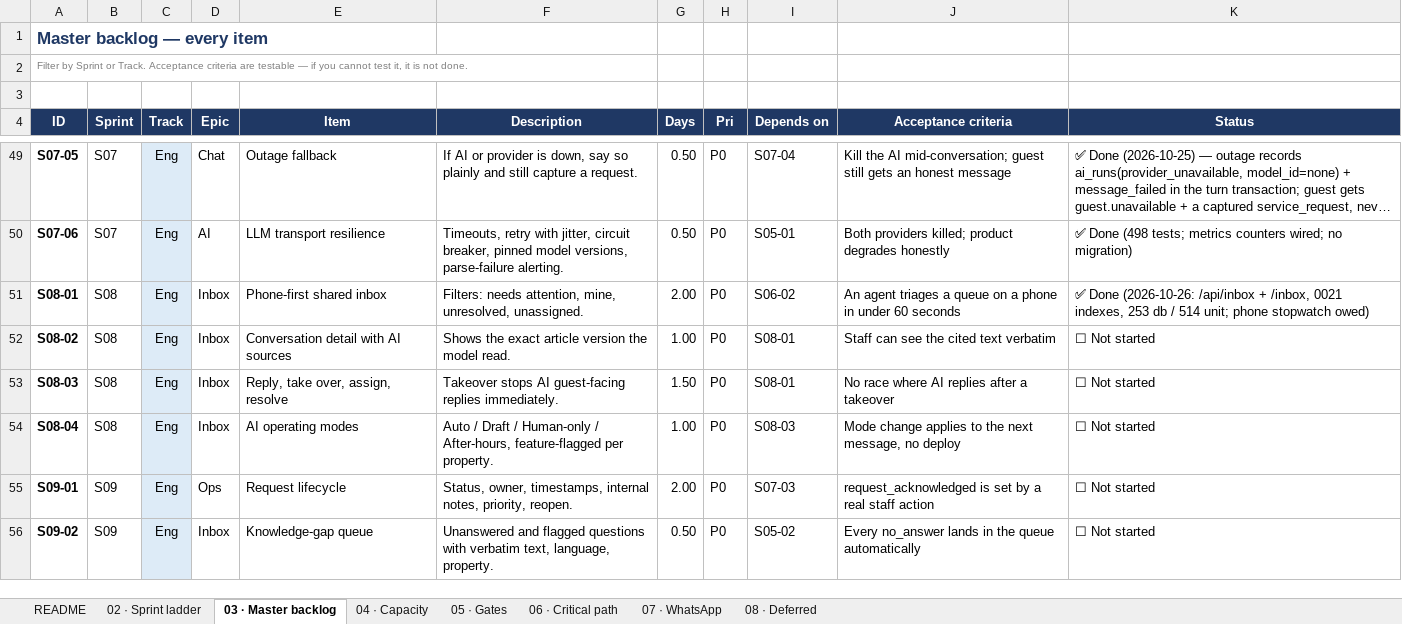
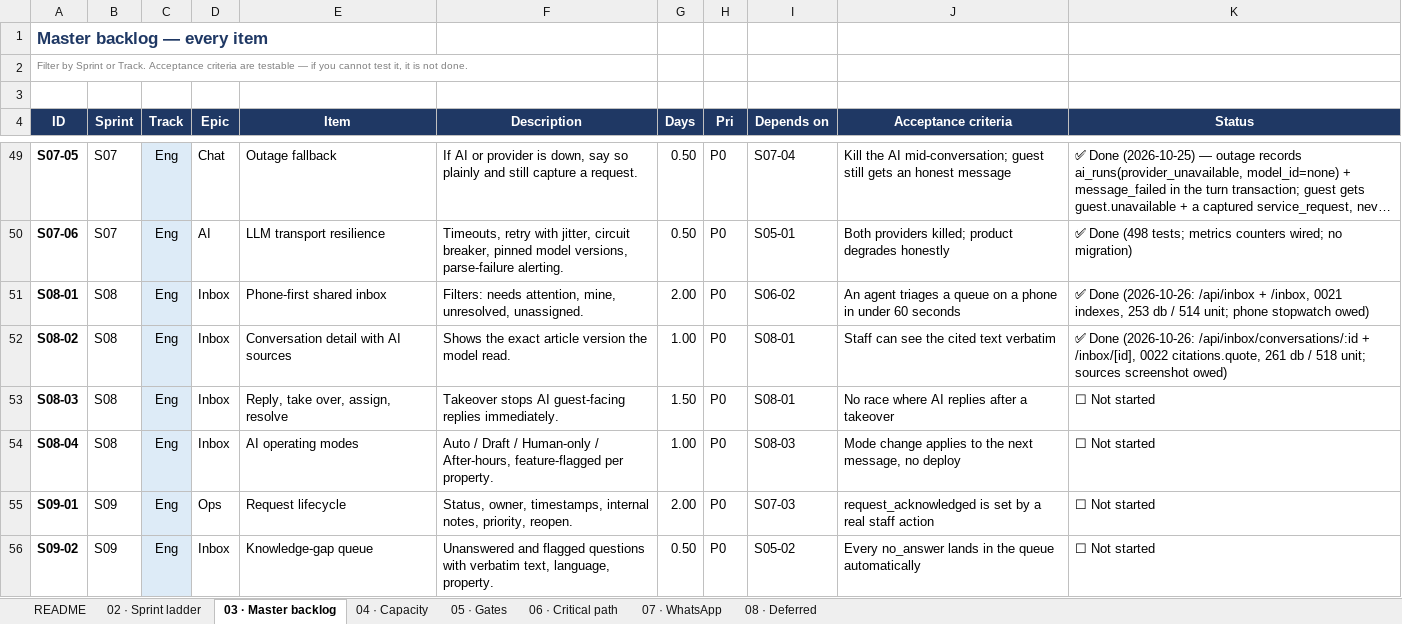
Before and after one commit to jtanori/ai-guest-concierge-1, an Excel workbook: docs/07-master-backlog.xlsx, sheet 03 · Master backlog, drawn as a sheet; only a part is shown, gaps mark what is left out; long unchanged cells end in …; values as stored, in another font and other column widths than the file's, no borders; the diff names each change by its address in the sheet, - before the commit and + after, or states it on an @@ line.

Commit message:
S08-02: conversation detail with the cited text verbatim (#86)
AC: "Staff can see the cited text verbatim."

The item turned on one question: `citations` carried only
`article_version_id`. S05-03 read the model's `quote`, proved it appears in
the cited version (`src/ai/guard.ts`), and dropped it — with a comment
saying that if it were ever needed it belonged in a new column. This is
that column (0022), because the alternative is showing an agent a
19,000-character noticeboard and asking them to find the sentence while a
guest waits.

- 0022 adds `citations.quote text` with a 1..400-char CHECK mirroring
  `src/ai/contract.ts`. Nullable on purpose: pre-0022 rows keep NULL and
  the pane falls back to the body. Inventing quotes would falsify history.
- `recordCitations` persists the quote (bare-string callers still work);
  `answerMessage` passes it through.
- The citation SELECT moved into `src/ai/history.ts::loadCitations(client,
  context, aiRunIds)`; `reconstructAnswer` (one run) and the new
  `getConversationDetail` (a page of runs) share it, so the D5 join exists
  once. A test asserts both paths return the same quote.
- `GET /api/inbox/conversations/:id` through the shared staff pipeline
  (`queue: read`); malformed/foreign/unknown ids are one identical 404.
- `/inbox/[conversationId]`: transcript + per-answer sources pane with the
  quote, the cited version body, model/prompt/decision/reason and a
  "no longer current" label. AI blocks carry `data-ai-run-id` for S09-03.
- AC-2 is a schema property (immutable versions, D5); the test publishes
  v2 then v3 after the answer and re-reads — quote and body unchanged,
  `isCurrent` flips to false.
- Guest text travels raw; the page renders it as JSX children, and
  `tests/inbox/detail-page.test.ts` fails if `dangerouslySetInnerHTML`
  ever appears in it.

Evidence: db:migrate 22 applied; db:test 30 files / 261 passed;
vitest 40 files / 518 passed; tsc + lint clean (root and web);
web:build green with /inbox/[conversationId]; live route 503
"NEON_AUTH_JWKS_URL is required" (same degraded contract as the rest).
Owed: §7's sources-pane screenshot (operator artifact, procedure in the
runbook).

Co-authored-by: arena-agent <297053741+arena-agent@users.noreply.github.com>

```diff
--- a/docs/07-master-backlog.xlsx (sheet 03 · Master backlog)
+++ b/docs/07-master-backlog.xlsx (sheet 03 · Master backlog)
-K52 (Status): ☐ Not started
+K52 (Status): ✅ Done (2026-10-26: /api/inbox/conversations/:id + /inbox/[id], 0022 citations.quote, 261 db / 518 unit; sources screenshot owed)
```
Also changed, not shown: 17 other files.
